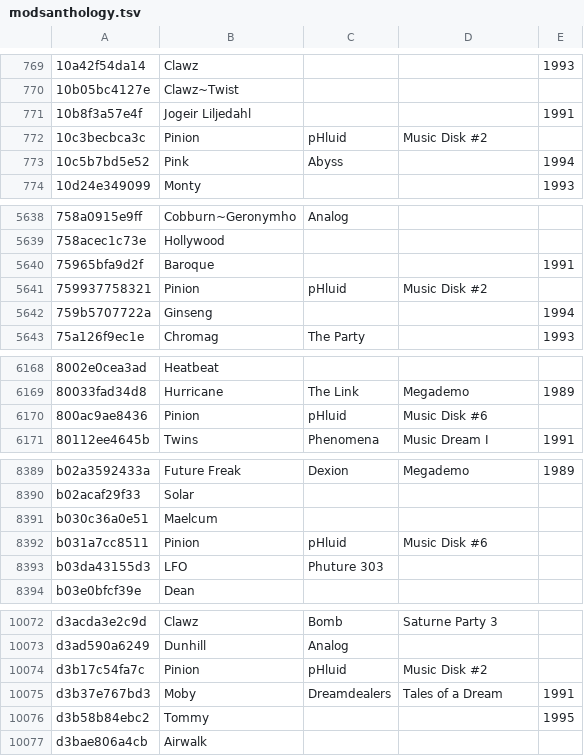
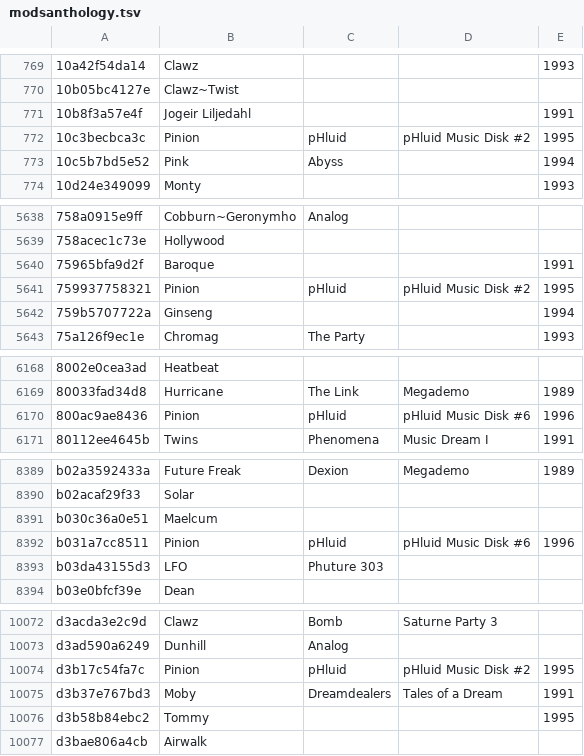
Before and after one commit to mvtiaine/audacious-uade-tools, a TSV file: tsv/pretty/md5/modsanthology.tsv, drawn as a sheet; only a part is shown, gaps mark what is left out; the diff covers the shown part only.

```diff
--- a/tsv/pretty/md5/modsanthology.tsv
+++ b/tsv/pretty/md5/modsanthology.tsv
@@ -771,3 +771,3 @@
 10b8f3a57e4f	Jogeir Liljedahl			1991
-10c3becbca3c	Pinion	pHluid	Music Disk #2	
+10c3becbca3c	Pinion	pHluid	pHluid Music Disk #2	1995
 10c5b7bd5e52	Pink	Abyss		1994
@@ -5640,3 +5640,3 @@
 75965bfa9d2f	Baroque			1991
-759937758321	Pinion	pHluid	Music Disk #2	
+759937758321	Pinion	pHluid	pHluid Music Disk #2	1995
 759b5707722a	Ginseng			1994
@@ -6169,3 +6169,3 @@
 80033fad34d8	Hurricane	The Link	Megademo	1989
-800ac9ae8436	Pinion	pHluid	Music Disk #6	
+800ac9ae8436	Pinion	pHluid	pHluid Music Disk #6	1996
 80112ee4645b	Twins	Phenomena	Music Dream I	1991
@@ -8391,3 +8391,3 @@ b02acaf29f33	Solar
 b030c36a0e51	Maelcum			
-b031a7cc8511	Pinion	pHluid	Music Disk #6	
+b031a7cc8511	Pinion	pHluid	pHluid Music Disk #6	1996
 b03da43155d3	LFO	Phuture 303		
@@ -10073,3 +10073,3 @@ d3acda3e2c9d	Clawz	Bomb	Saturne Party 3
 d3ad590a6249	Dunhill	Analog		
-d3b17c54fa7c	Pinion	pHluid	Music Disk #2	
+d3b17c54fa7c	Pinion	pHluid	pHluid Music Disk #2	1995
 d3b37e767bd3	Moby	Dreamdealers	Tales of a Dream	1991
```
Also changed, not shown: 18 edited cells elsewhere in this file, tsv/pretty/md5/fujiology.tsv, tsv/pretty/md5/unexotica.tsv, 7 other files.
